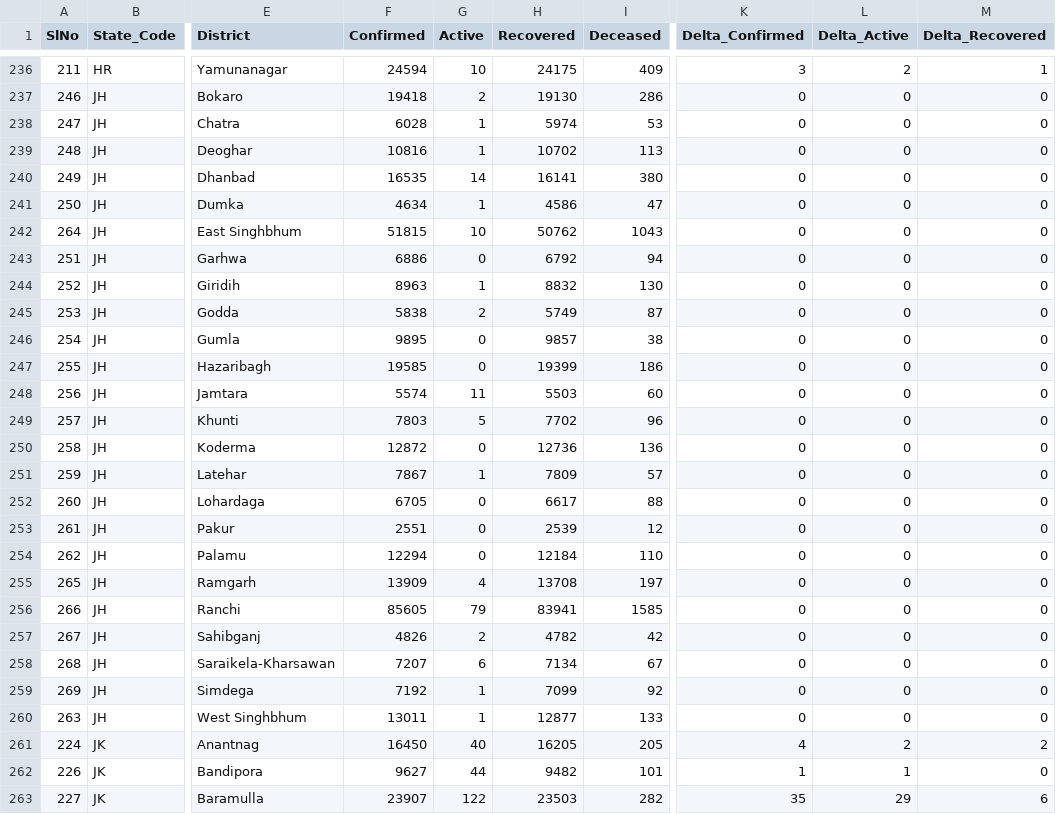
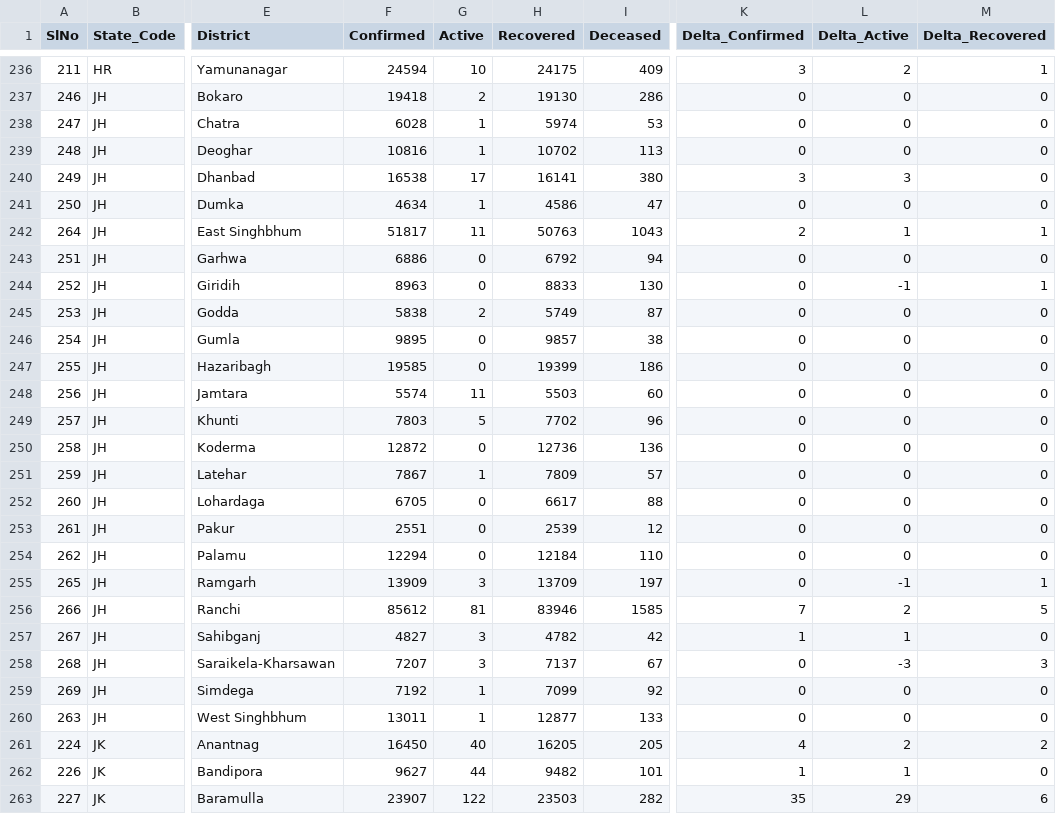
Before and after one commit to covid19india/data, a CSV file: csv/latest/district_wise.csv, drawn as a sheet; only a part is shown, gaps mark what is left out; the diff names each change by its address in the sheet, - before the commit and + after, or states it on an @@ line.

Commit message:
data updated on - Mon Aug 30 03:03:37 IST 2021

```diff
--- a/csv/latest/district_wise.csv
+++ b/csv/latest/district_wise.csv
-F240 (Confirmed): 16535
+F240 (Confirmed): 16538
-G240 (Active): 14
+G240 (Active): 17
-K240 (Delta_Confirmed): 0
+K240 (Delta_Confirmed): 3
-L240 (Delta_Active): 0
+L240 (Delta_Active): 3
-F242 (Confirmed): 51815
+F242 (Confirmed): 51817
-G242 (Active): 10
+G242 (Active): 11
-H242 (Recovered): 50762
+H242 (Recovered): 50763
-K242 (Delta_Confirmed): 0
+K242 (Delta_Confirmed): 2
-L242 (Delta_Active): 0
+L242 (Delta_Active): 1
-M242 (Delta_Recovered): 0
+M242 (Delta_Recovered): 1
-G244 (Active): 1
+G244 (Active): 0
-H244 (Recovered): 8832
+H244 (Recovered): 8833
-L244 (Delta_Active): 0
+L244 (Delta_Active): -1
-M244 (Delta_Recovered): 0
+M244 (Delta_Recovered): 1
-G255 (Active): 4
+G255 (Active): 3
-H255 (Recovered): 13708
+H255 (Recovered): 13709
-L255 (Delta_Active): 0
+L255 (Delta_Active): -1
-M255 (Delta_Recovered): 0
+M255 (Delta_Recovered): 1
-F256 (Confirmed): 85605
+F256 (Confirmed): 85612
-G256 (Active): 79
+G256 (Active): 81
-H256 (Recovered): 83941
+H256 (Recovered): 83946
-K256 (Delta_Confirmed): 0
+K256 (Delta_Confirmed): 7
-L256 (Delta_Active): 0
+L256 (Delta_Active): 2
-M256 (Delta_Recovered): 0
+M256 (Delta_Recovered): 5
-F257 (Confirmed): 4826
+F257 (Confirmed): 4827
-G257 (Active): 2
+G257 (Active): 3
-K257 (Delta_Confirmed): 0
+K257 (Delta_Confirmed): 1
-L257 (Delta_Active): 0
+L257 (Delta_Active): 1
-G258 (Active): 6
+G258 (Active): 3
-H258 (Recovered): 7134
+H258 (Recovered): 7137
-L258 (Delta_Active): 0
+L258 (Delta_Active): -3
-M258 (Delta_Recovered): 0
+M258 (Delta_Recovered): 3
```
Also changed, not shown: csv/latest/case_time_series.csv, csv/latest/state_wise.csv, 17 other files.
